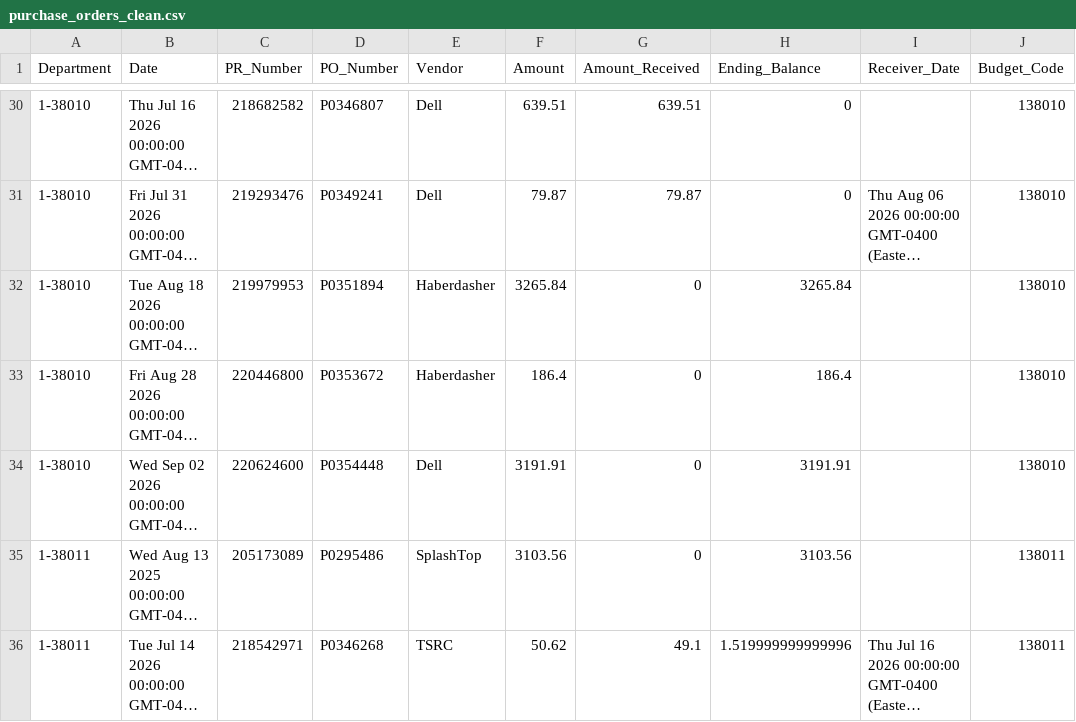
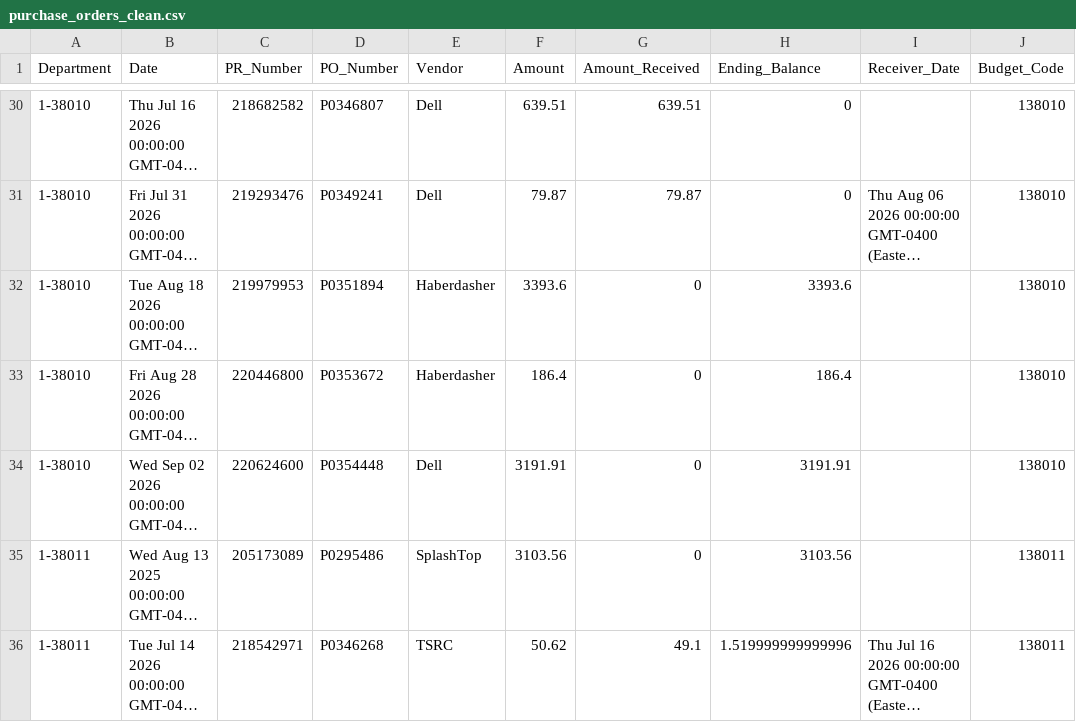
Before and after one commit to Tejesh18/vcu-finance-dashboard, a CSV file: data/purchase_orders_clean.csv, drawn as a sheet; only a part is shown, gaps mark what is left out; long unchanged cells end in …; the diff names each change by its address in the sheet, - before the commit and + after, or states it on an @@ line.

Commit message:
Automated data refresh: purchase_orders_clean.csv

```diff
--- a/data/purchase_orders_clean.csv
+++ b/data/purchase_orders_clean.csv
-F32 (Amount): 3265.84
+F32 (Amount): 3393.6
-H32 (Ending_Balance): 3265.84
+H32 (Ending_Balance): 3393.6
```
